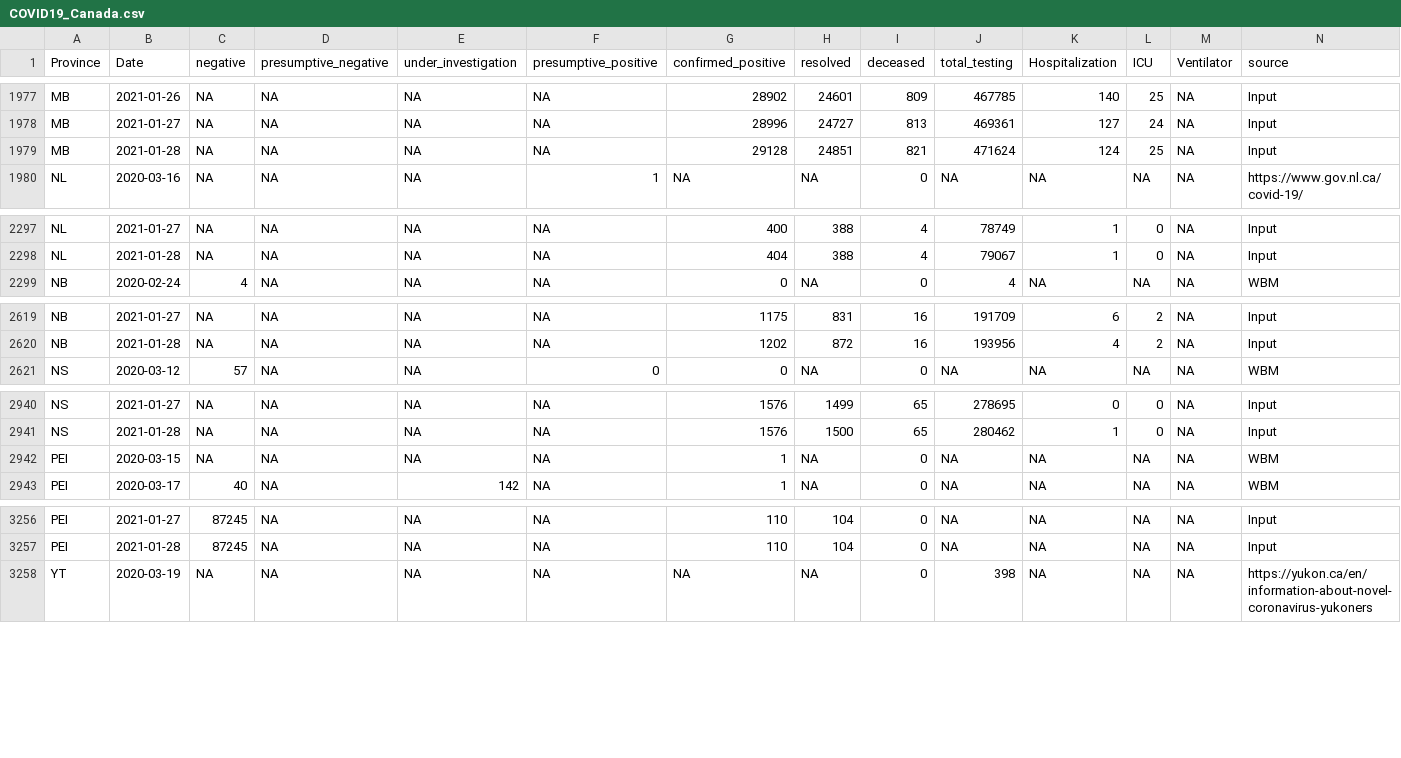
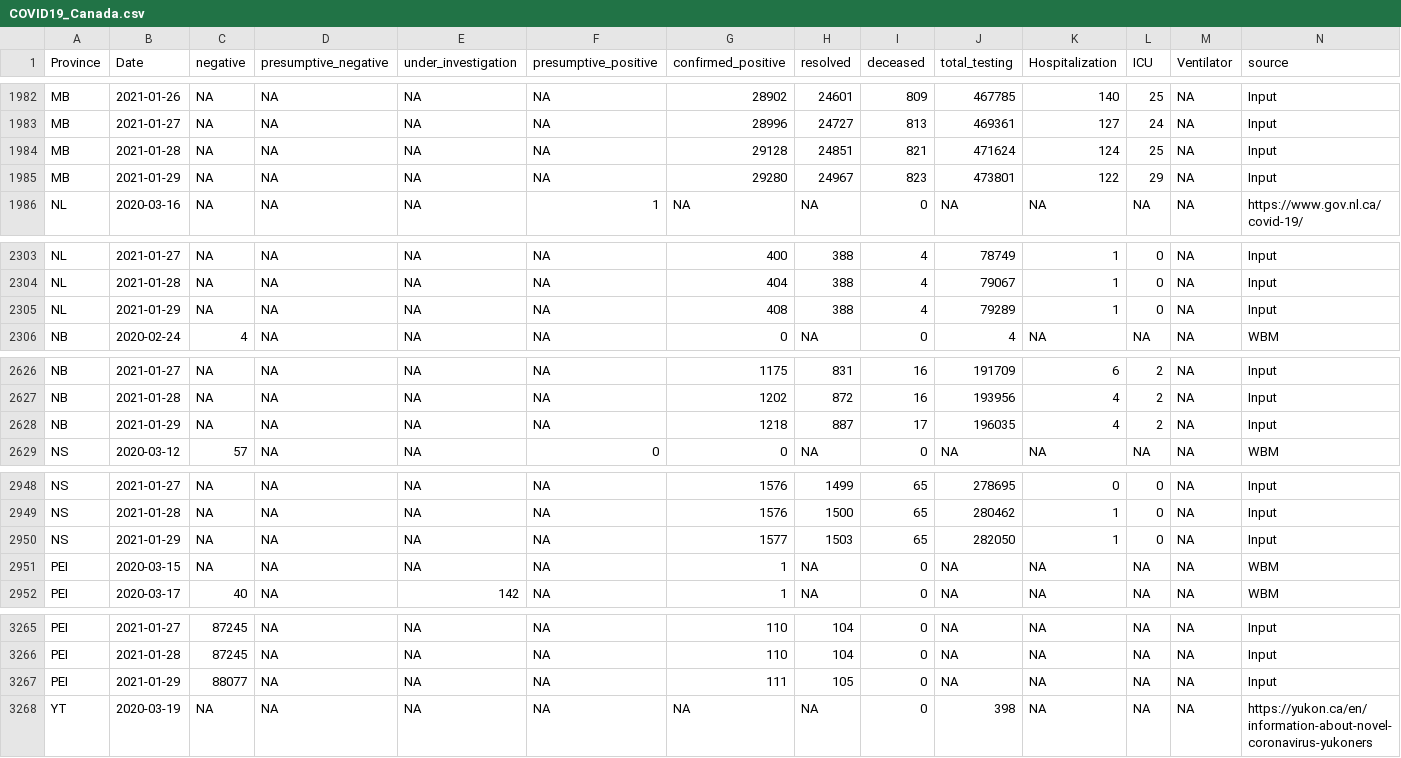
Before and after one commit to wzmli/COVID19-Canada, a CSV file: COVID19_Canada.csv, drawn as a sheet; only a part is shown, gaps mark what is left out; rows hold the shown columns only; the diff covers the shown part only; the diff names each change by its address in the sheet, - before the commit and + after, or states it on an @@ line.

```diff
--- a/COVID19_Canada.csv
+++ b/COVID19_Canada.csv
+row 1985: MB | 2021-01-29 | NA | NA | NA | NA | 29280 | 24967 | 823 | 473801 | 122 | 29 | NA | Input
+row 2305: NL | 2021-01-29 | NA | NA | NA | NA | 408 | 388 | 4 | 79289 | 1 | 0 | NA | Input
+row 2628: NB | 2021-01-29 | NA | NA | NA | NA | 1218 | 887 | 17 | 196035 | 4 | 2 | NA | Input
+row 2950: NS | 2021-01-29 | NA | NA | NA | NA | 1577 | 1503 | 65 | 282050 | 1 | 0 | NA | Input
+row 3267: PEI | 2021-01-29 | 88077 | NA | NA | NA | 111 | 105 | 0 | NA | NA | NA | NA | Input
```
Also changed, not shown: 8 added rows elsewhere in this file, git_push/clean.Rout.csv, 6 other files.
